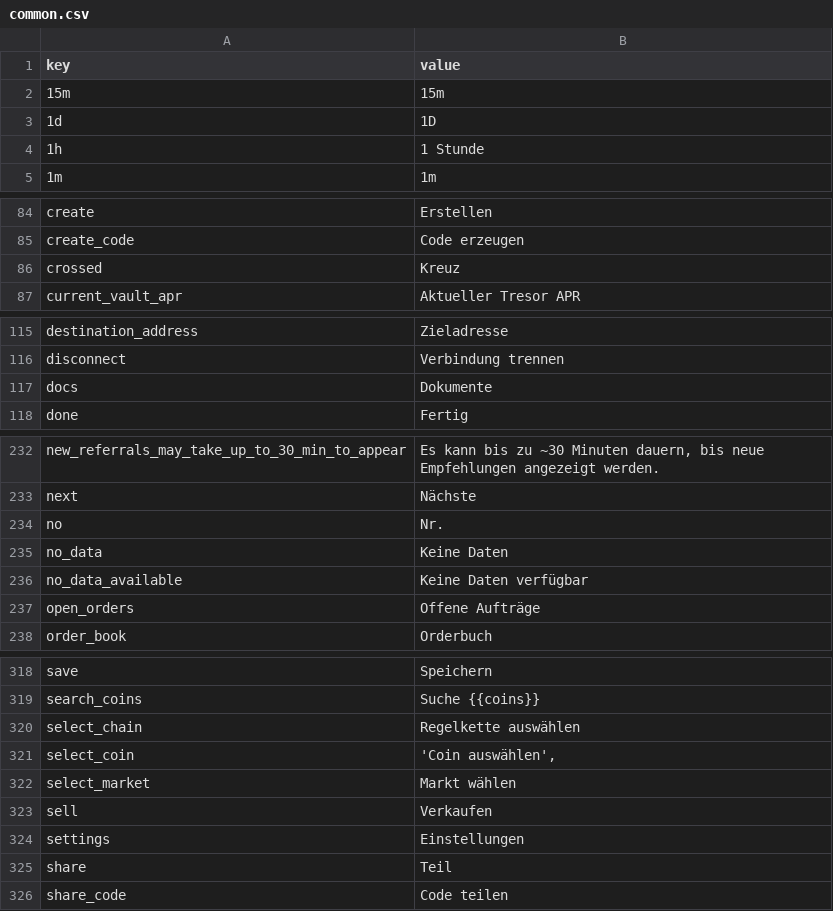
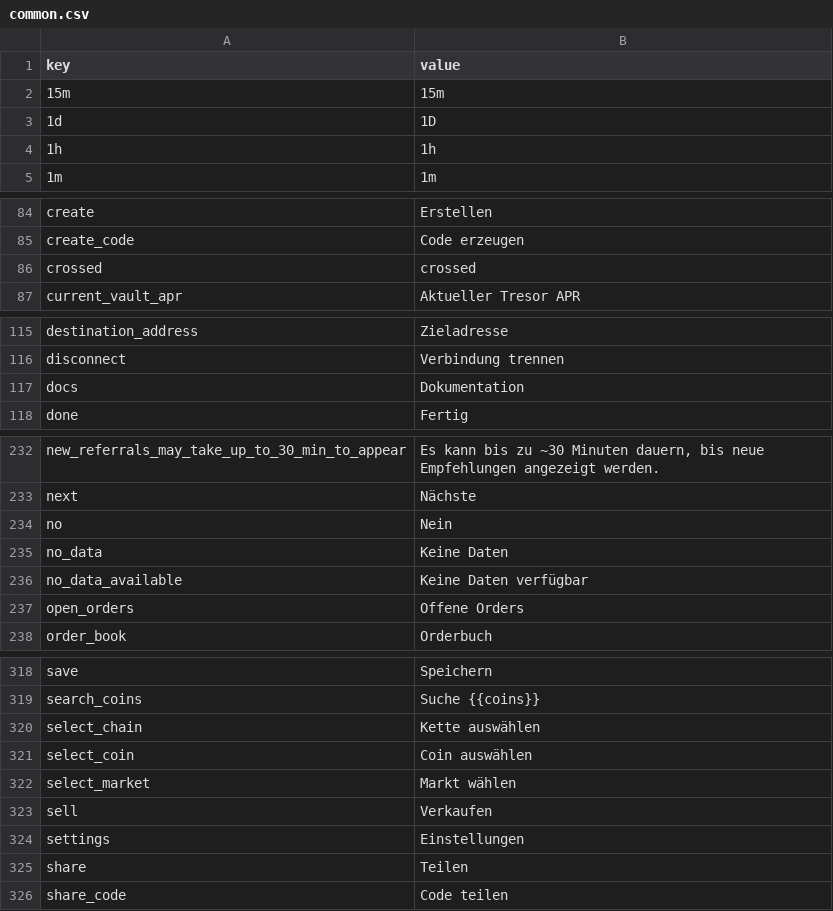
Before and after one commit to MXer120/sodex-translate, a CSV file: common.csv, drawn as a sheet; only a part is shown, gaps mark what is left out; the diff covers the shown part only.

```diff
--- a/common.csv
+++ b/common.csv
@@ -3,3 +3,3 @@
 1d,1D
-1h,1 Stunde
+1h,1h
 1m,1m
@@ -85,3 +85,3 @@ create,Erstellen
 create_code,Code erzeugen
-crossed,Kreuz
+crossed,crossed
 current_vault_apr,Aktueller Tresor APR
@@ -116,3 +116,3 @@ destination_address,Zieladresse
 disconnect,Verbindung trennen
-docs,Dokumente
+docs,Dokumentation
 done,Fertig
@@ -235,6 +235,6 @@ new_referrals_may_take_up_to_30_min_to_appear,"Es kann bis zu ~30 Minuten dauern
 next,Nächste
-no,Nr.
+no,Nein
 no_data,Keine Daten
 no_data_available,Keine Daten verfügbar
-open_orders,Offene Aufträge
+open_orders,Offene Orders
 order_book,Orderbuch
@@ -321,4 +321,4 @@ save,Speichern
 search_coins,Suche {{coins}}
-select_chain,Regelkette auswählen
-select_coin,"'Coin auswählen',"
+select_chain,Kette auswählen
+select_coin,"Coin auswählen"
 select_market,Markt wählen
@@ -326,3 +326,3 @@ sell,Verkaufen
 settings,Einstellungen
-share,Teil
+share,Teilen
 share_code,Code teilen
```
Also changed, not shown: 9 edited cells elsewhere in this file, points.csv, referrals.csv, 2 other files.
